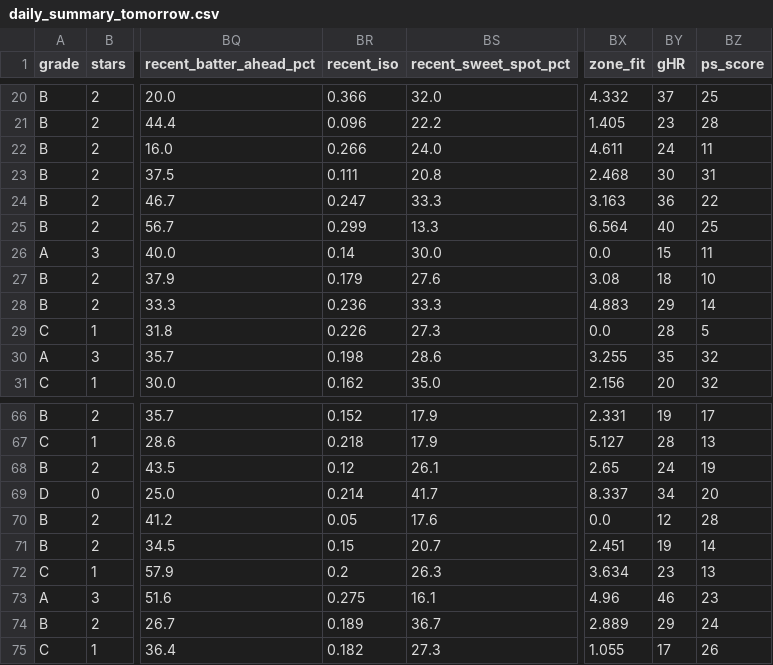
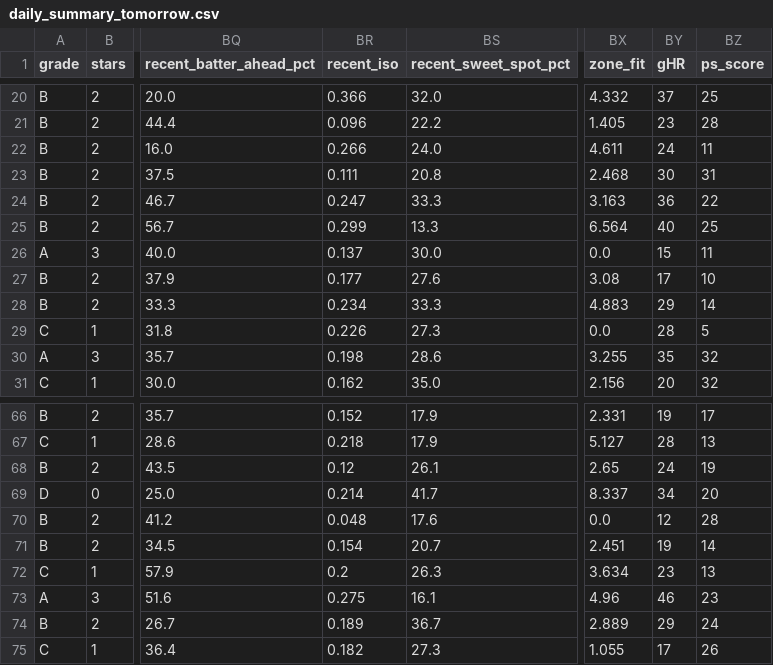
Before and after one commit to prsm-labs/going-yard, a CSV file: public/data/daily_summary_tomorrow.csv, drawn as a sheet; only a part is shown, gaps mark what is left out; the diff names each change by its address in the sheet, - before the commit and + after, or states it on an @@ line.

```diff
--- a/public/data/daily_summary_tomorrow.csv
+++ b/public/data/daily_summary_tomorrow.csv
-BR26 (recent_iso): 0.14
+BR26 (recent_iso): 0.137
-BR27 (recent_iso): 0.179
+BR27 (recent_iso): 0.177
-BY27 (gHR): 18
+BY27 (gHR): 17
-BR28 (recent_iso): 0.236
+BR28 (recent_iso): 0.234
-BR70 (recent_iso): 0.05
+BR70 (recent_iso): 0.048
-BR71 (recent_iso): 0.15
+BR71 (recent_iso): 0.154
```
Also changed, not shown: public/data/daily_picks_tomorrow.csv, public/data/daily_summary.csv, 4 other files.
